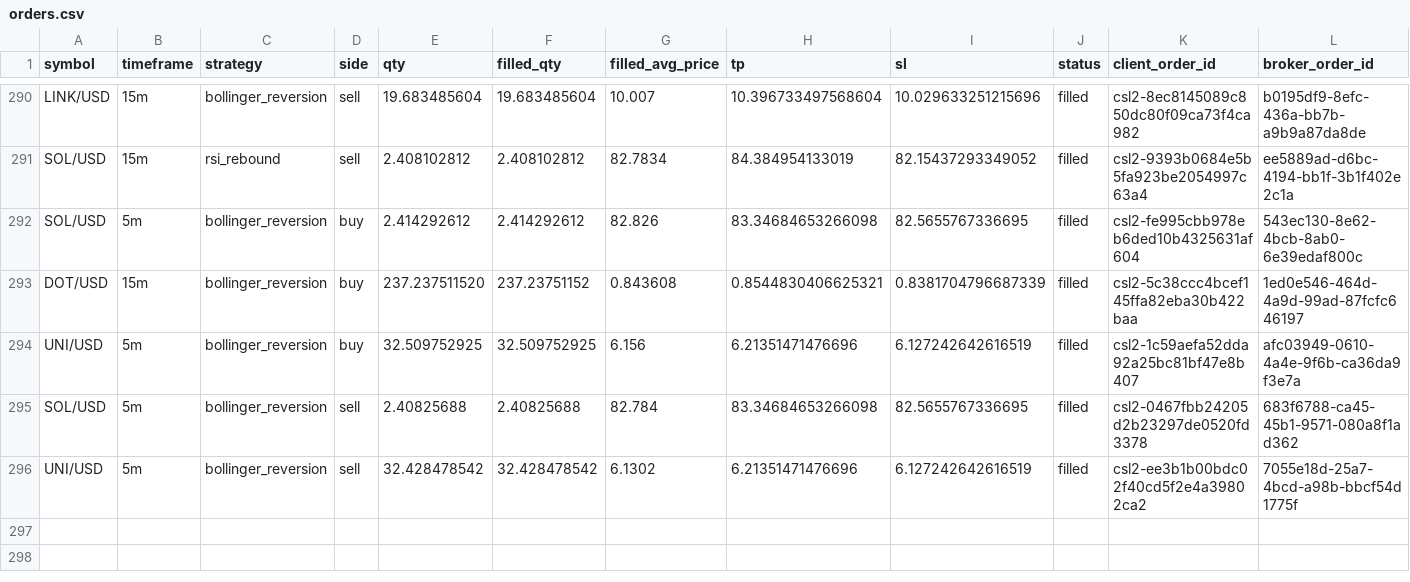
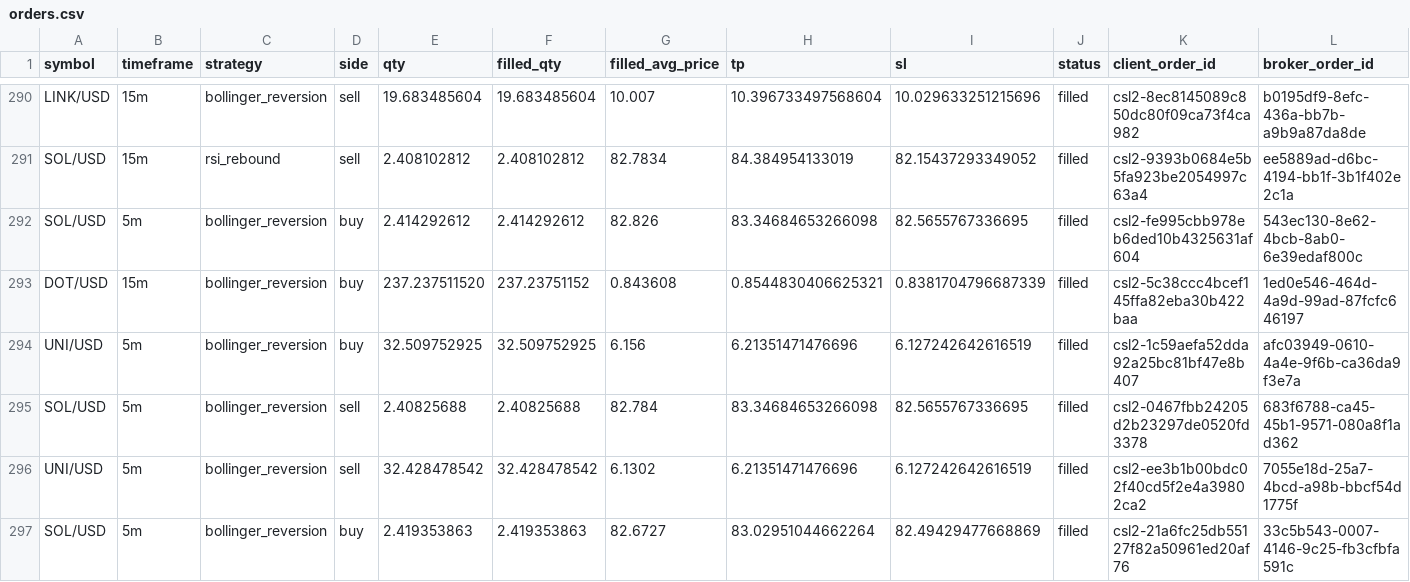
Before and after one commit to Rand0mUs3r-afk/CryptoStrategyLab, a CSV file: orders.csv, drawn as a sheet; only a part is shown, gaps mark what is left out; rows hold the shown columns only; the diff names each change by its address in the sheet, - before the commit and + after, or states it on an @@ line.

```diff
--- a/orders.csv
+++ b/orders.csv
+row 297: SOL/USD | 5m | bollinger_reversion | buy | 2.419353863 | 2.419353863 | 82.6727 | 83.02951044662264 | 82.49429477668869 | filled | csl2-21a6fc25db55127f82a50961ed20af76 | 33c5b543-0007-4146-9c25-fb3cfbfa591c
```
Also changed, not shown: open_positions.csv, reconciliation.csv, 9 other files.
